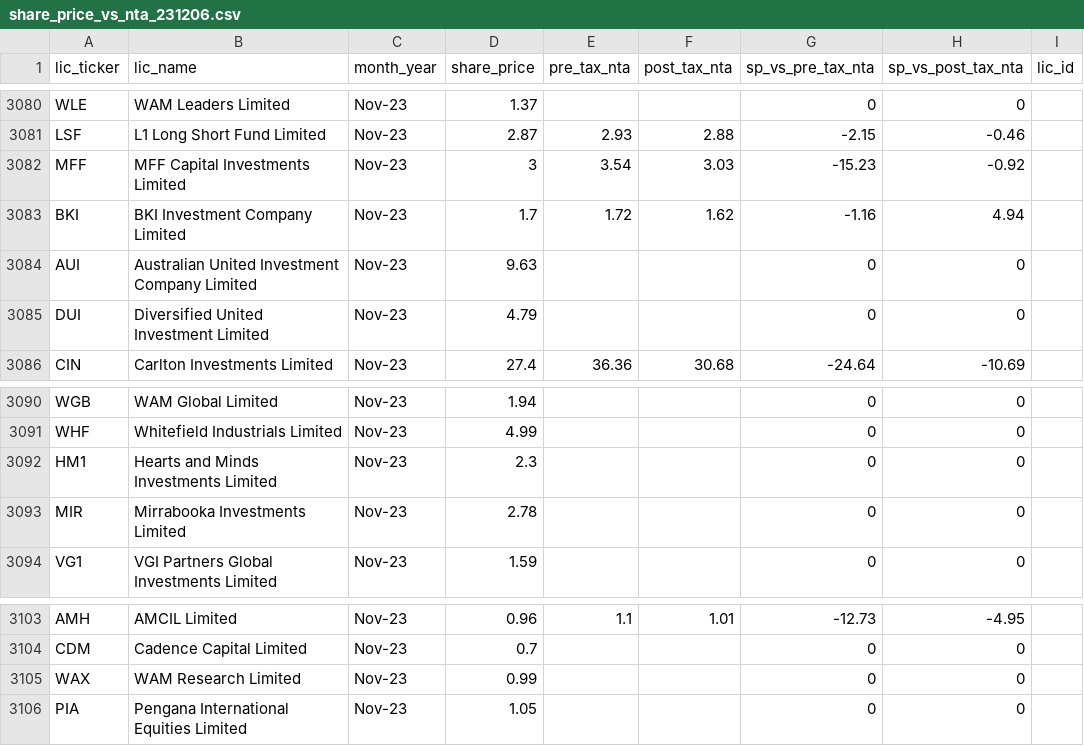
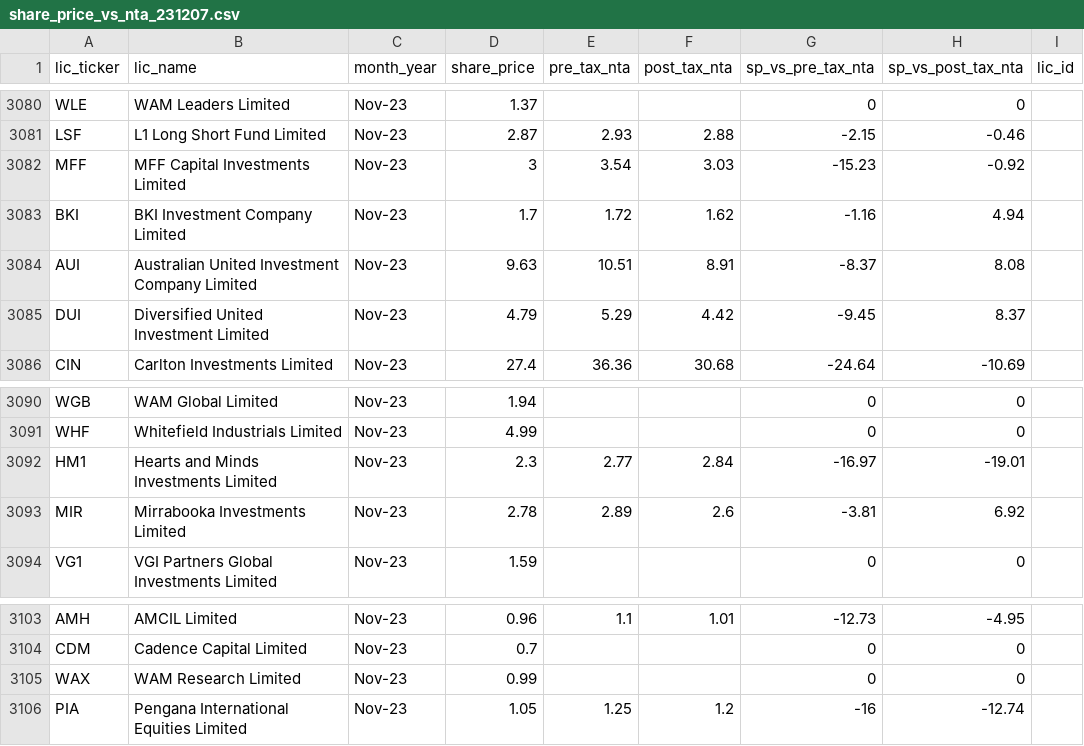
Before and after one commit to JFoxLL/listed-landscape, a CSV file: db/import_data/share_price_vs_nta_231207.csv (was db/import_data/share_price_vs_nta_231206.csv), drawn as a sheet; only a part is shown, gaps mark what is left out.

Commit message:
Updating SP vs NTA data

```diff
--- a/db/import_data/share_price_vs_nta_231206.csv
+++ b/db/import_data/share_price_vs_nta_231207.csv
@@ -3083,4 +3083,4 @@ MFF,MFF Capital Investments Limited,Nov-23,3,3.54,3.03,-15.23,-0.92,
 BKI,BKI Investment Company Limited,Nov-23,1.7,1.72,1.62,-1.16,4.94,
-AUI,Australian United Investment Company Limited,Nov-23,9.63,,,0,0,
-DUI,Diversified United Investment Limited,Nov-23,4.79,,,0,0,
+AUI,Australian United Investment Company Limited,Nov-23,9.63,10.51,8.91,-8.37,8.08,
+DUI,Diversified United Investment Limited,Nov-23,4.79,5.29,4.42,-9.45,8.37,
 CIN,Carlton Investments Limited,Nov-23,27.4,36.36,30.68,-24.64,-10.69,
@@ -3091,4 +3091,4 @@ WGB,WAM Global Limited,Nov-23,1.94,,,0,0,
 WHF,Whitefield Industrials Limited,Nov-23,4.99,,,0,0,
-HM1,Hearts and Minds Investments Limited,Nov-23,2.3,,,0,0,
-MIR,Mirrabooka Investments Limited,Nov-23,2.78,,,0,0,
+HM1,Hearts and Minds Investments Limited,Nov-23,2.3,2.77,2.84,-16.97,-19.01,
+MIR,Mirrabooka Investments Limited,Nov-23,2.78,2.89,2.6,-3.81,6.92,
 VG1,VGI Partners Global Investments Limited,Nov-23,1.59,,,0,0,
@@ -3105,2 +3105,2 @@ CDM,Cadence Capital Limited,Nov-23,0.7,,,0,0,
 WAX,WAM Research Limited,Nov-23,0.99,,,0,0,
-PIA,Pengana International Equities Limited,Nov-23,1.05,,,0,0,
+PIA,Pengana International Equities Limited,Nov-23,1.05,1.25,1.2,-16,-12.74,
```
Also changed, not shown: 1 other file.
